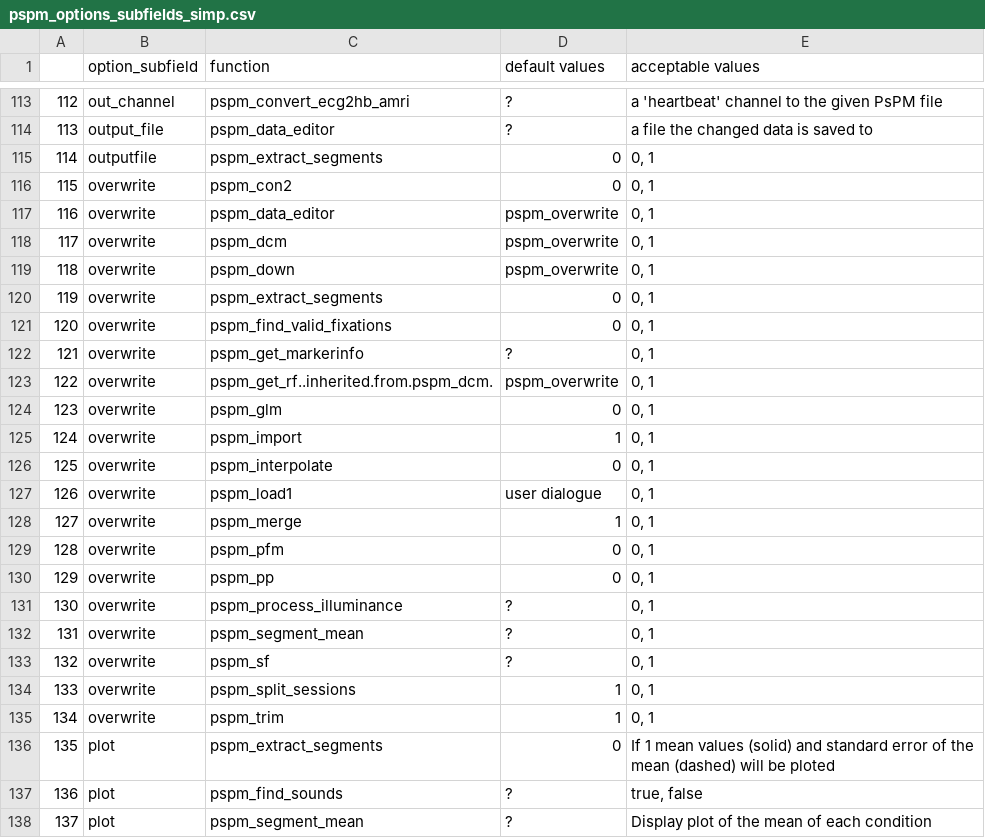
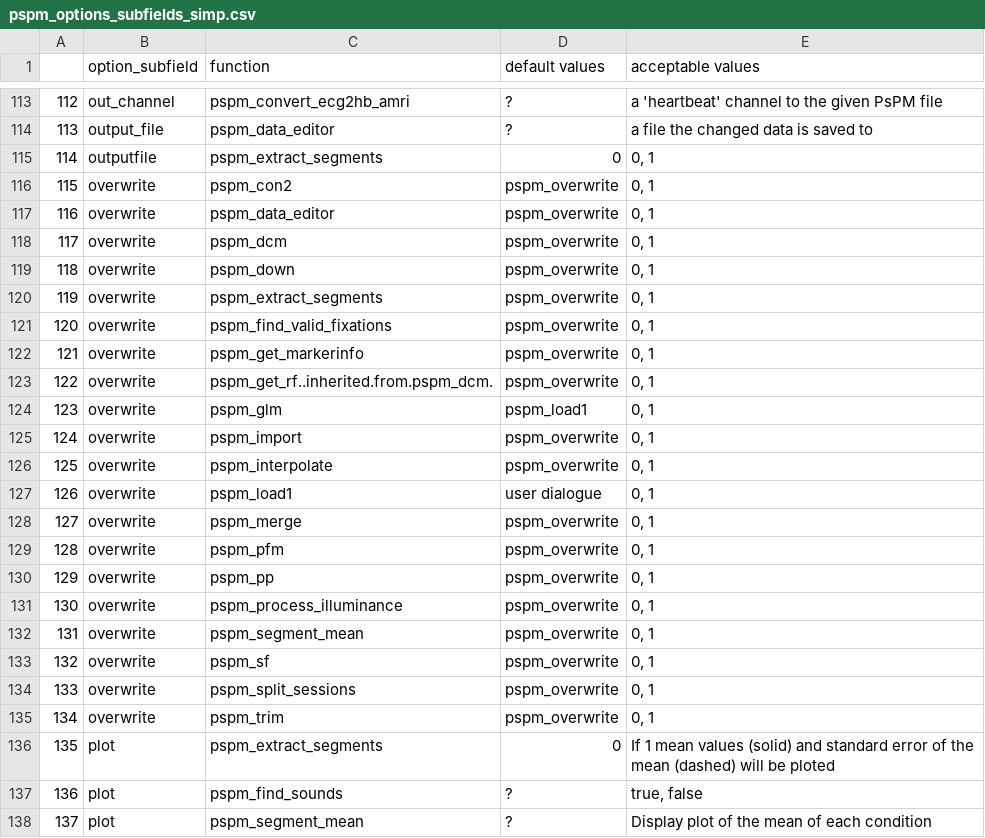
Before and after one commit to bachlab/PsPM, a CSV file: doc/pspm_options_subfields_simp.csv, drawn as a sheet; only a part is shown, gaps mark what is left out.

Commit message:
Update pspm_options_subfields_simp.csv

```diff
--- a/doc/pspm_options_subfields_simp.csv
+++ b/doc/pspm_options_subfields_simp.csv
@@ -115,3 +115,3 @@
 114,outputfile,pspm_extract_segments,0,"0, 1"
-115,overwrite,pspm_con2,0,"0, 1"
+115,overwrite,pspm_con2,pspm_overwrite,"0, 1"
 116,overwrite,pspm_data_editor,pspm_overwrite,"0, 1"
@@ -119,18 +119,18 @@
 118,overwrite,pspm_down,pspm_overwrite,"0, 1"
-119,overwrite,pspm_extract_segments,0,"0, 1"
-120,overwrite,pspm_find_valid_fixations,0,"0, 1"
-121,overwrite,pspm_get_markerinfo,?,"0, 1"
+119,overwrite,pspm_extract_segments,pspm_overwrite,"0, 1"
+120,overwrite,pspm_find_valid_fixations,pspm_overwrite,"0, 1"
+121,overwrite,pspm_get_markerinfo,pspm_overwrite,"0, 1"
 122,overwrite,pspm_get_rf..inherited.from.pspm_dcm.,pspm_overwrite,"0, 1"
-123,overwrite,pspm_glm,0,"0, 1"
-124,overwrite,pspm_import,1,"0, 1"
-125,overwrite,pspm_interpolate,0,"0, 1"
+123,overwrite,pspm_glm,pspm_load1,"0, 1"
+124,overwrite,pspm_import,pspm_overwrite,"0, 1"
+125,overwrite,pspm_interpolate,pspm_overwrite,"0, 1"
 126,overwrite,pspm_load1,user dialogue,"0, 1"
-127,overwrite,pspm_merge,1,"0, 1"
-128,overwrite,pspm_pfm,0,"0, 1"
-129,overwrite,pspm_pp,0,"0, 1"
-130,overwrite,pspm_process_illuminance,?,"0, 1"
-131,overwrite,pspm_segment_mean,?,"0, 1"
-132,overwrite,pspm_sf,?,"0, 1"
-133,overwrite,pspm_split_sessions,1,"0, 1"
-134,overwrite,pspm_trim,1,"0, 1"
+127,overwrite,pspm_merge,pspm_overwrite,"0, 1"
+128,overwrite,pspm_pfm,pspm_overwrite,"0, 1"
+129,overwrite,pspm_pp,pspm_overwrite,"0, 1"
+130,overwrite,pspm_process_illuminance,pspm_overwrite,"0, 1"
+131,overwrite,pspm_segment_mean,pspm_overwrite,"0, 1"
+132,overwrite,pspm_sf,pspm_overwrite,"0, 1"
+133,overwrite,pspm_split_sessions,pspm_overwrite,"0, 1"
+134,overwrite,pspm_trim,pspm_overwrite,"0, 1"
 135,plot,pspm_extract_segments,0,If 1 mean values (solid) and standard error of the mean (dashed) will be ploted
```
